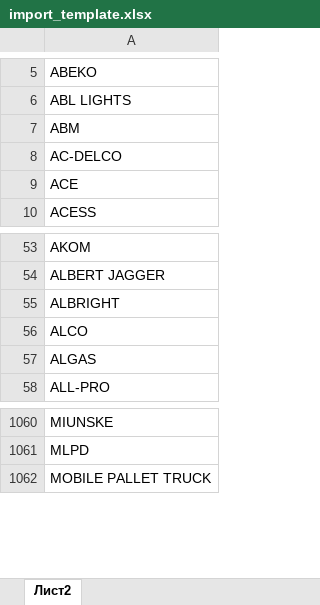
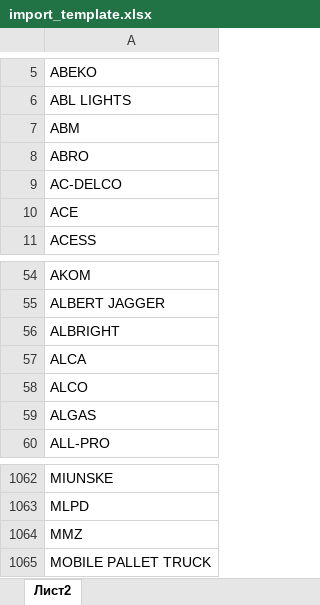
Before and after one commit to MikeElish/EMV_1, an Excel workbook: import_template.xlsx, sheet Лист2, drawn as a sheet; only a part is shown, gaps mark what is left out; values as stored, in another font and other column widths than the file's, no borders; the diff names each change by its address in the sheet, - before the commit and + after, or states it on an @@ line.

```diff
--- a/import_template.xlsx (sheet Лист2)
+++ b/import_template.xlsx (sheet Лист2)
+row 8: ABRO
+row 57: ALCA
+row 1064: MMZ
```
Also changed, not shown: 1 other file.
